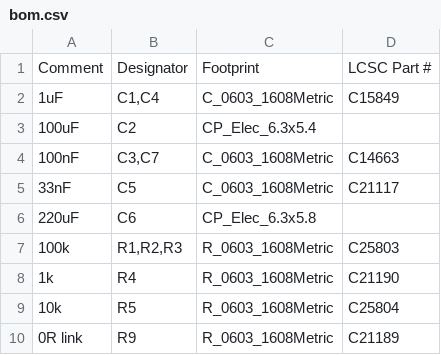
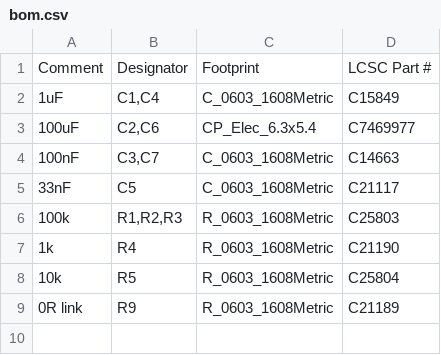
Before and after one commit to loopmasta/rdio, a CSV file: hardware/jlcpcb/radio/bom.csv, drawn as a sheet.

Commit message:
radio board: C2 and C6 are the FOSAN 100 uF 16 V SMD electrolytic (LCSC C7469977), C6 changed from 220 uF; BOM merged, schematic PDF and JLCPCB files regenerated

```diff
--- a/hardware/jlcpcb/radio/bom.csv
+++ b/hardware/jlcpcb/radio/bom.csv
@@ -2,6 +2,5 @@ Comment,Designator,Footprint,LCSC Part #
 1uF,"C1,C4",C_0603_1608Metric,C15849
-100uF,C2,CP_Elec_6.3x5.4,
+100uF,"C2,C6",CP_Elec_6.3x5.4,C7469977
 100nF,"C3,C7",C_0603_1608Metric,C14663
 33nF,C5,C_0603_1608Metric,C21117
-220uF,C6,CP_Elec_6.3x5.8,
 100k,"R1,R2,R3",R_0603_1608Metric,C25803
```
Also changed, not shown: 23 other files.
